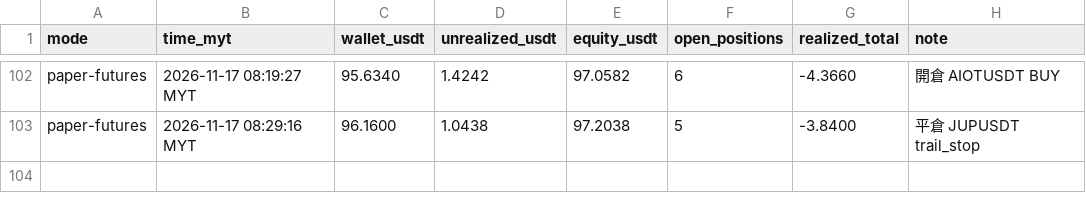
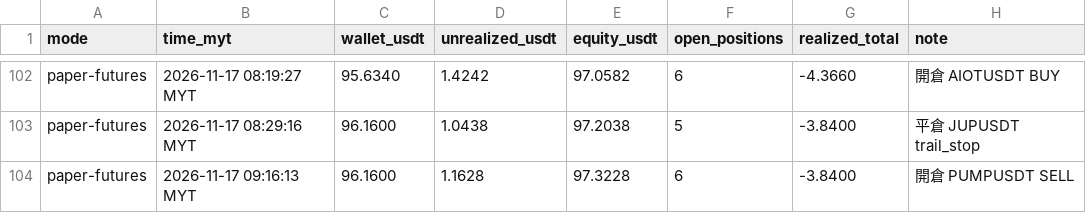
Before and after one commit to allenzeng060-lgtm/trade-dashboard, a CSV file: data/ledgers/trading-journal/futures_hf15m/equity.csv, drawn as a sheet; only a part is shown, gaps mark what is left out; the diff names each change by its address in the sheet, - before the commit and + after, or states it on an @@ line.

```diff
--- a/data/ledgers/trading-journal/futures_hf15m/equity.csv
+++ b/data/ledgers/trading-journal/futures_hf15m/equity.csv
+row 104: paper-futures | 2026-11-17 09:16:13 MYT | 96.1600 | 1.1628 | 97.3228 | 6 | -3.8400 | 開倉 PUMPUSDT SELL
```
Also changed, not shown: data/ledgers/trading-journal/experiment/equity.csv, data/ledgers/trading-journal/experiment/trades.csv, 22 other files.
